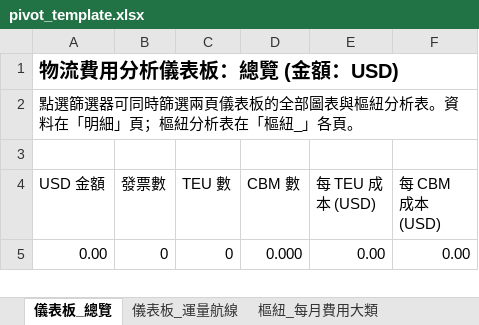
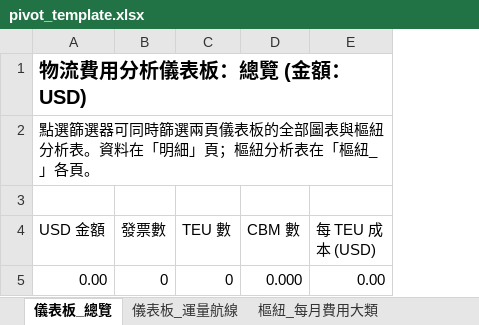
Before and after one commit to JeffreyHuhu/invoice_excel_mapping, an Excel workbook: expense_dashboard/templates/pivot_template.xlsx, sheet 儀表板_總覽, drawn as a sheet; values as stored, in another font and other column widths than the file's, no borders; charts and pictures not drawn; the diff names each change by its address in the sheet, - before the commit and + after, or states it on an @@ line.

```diff
--- a/expense_dashboard/templates/pivot_template.xlsx (sheet 儀表板_總覽)
+++ b/expense_dashboard/templates/pivot_template.xlsx (sheet 儀表板_總覽)
-column F (每 CBM 成本 (USD)), row 5: 0.00
```
Also changed, not shown: sheet 樞紐_單位成本_供應商, sheet 樞紐_單位成本_航線, charts or pictures, 3 other files.
